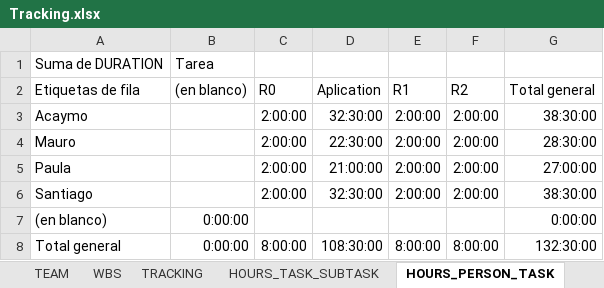
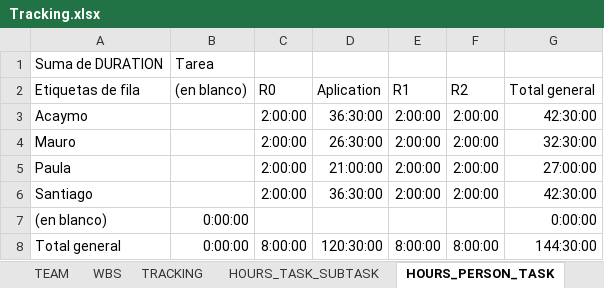
Before and after one commit to Ballingo/Drafts-Ballingo, an Excel workbook: Tracking.xlsx, sheet HOURS_PERSON_TASK, drawn as a sheet; values as stored, in another font and other column widths than the file's, no borders; the diff names each change by its address in the sheet, - before the commit and + after, or states it on an @@ line.

```diff
--- a/Tracking.xlsx (sheet HOURS_PERSON_TASK)
+++ b/Tracking.xlsx (sheet HOURS_PERSON_TASK)
-D3 (Aplication): 32:30:00
+D3 (Aplication): 36:30:00
-G3 (Total general): 38:30:00
+G3 (Total general): 42:30:00
-D4 (Aplication): 22:30:00
+D4 (Aplication): 26:30:00
-G4 (Total general): 28:30:00
+G4 (Total general): 32:30:00
-D6 (Aplication): 32:30:00
+D6 (Aplication): 36:30:00
-G6 (Total general): 38:30:00
+G6 (Total general): 42:30:00
-D8 (Aplication): 108:30:00
+D8 (Aplication): 120:30:00
-G8 (Total general): 132:30:00
+G8 (Total general): 144:30:00
```
Also changed, not shown: sheet TRACKING, sheet HOURS_PERSON_DAY, sheet WBS, sheet HOURS_TASK_SUBTASK, charts or pictures.
